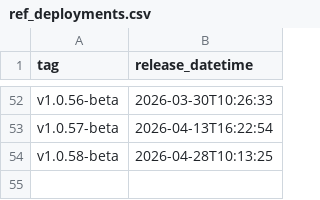
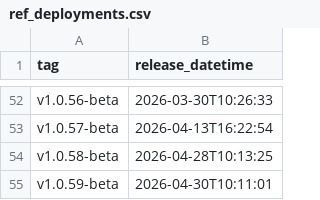
Before and after one commit to uk-gov-mirror/nhsdigital.eps-vpc-resources, a CSV file: _data/ref_deployments.csv, drawn as a sheet; only a part is shown, gaps mark what is left out.

```diff
--- a/_data/ref_deployments.csv
+++ b/_data/ref_deployments.csv
@@ -54 +54,2 @@ v1.0.57-beta,2026-04-13T16:22:54
 v1.0.58-beta,2026-04-28T10:13:25
+v1.0.59-beta,2026-04-30T10:11:01
```
Also changed, not shown: 1 other file.
